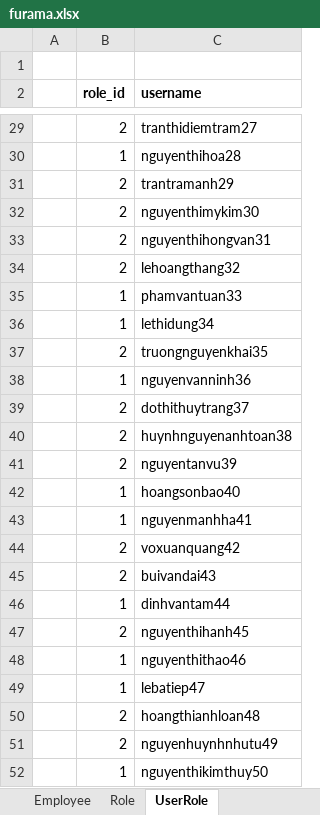
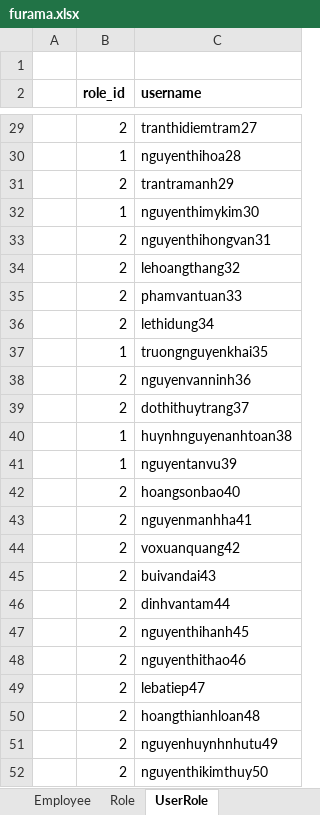
Before and after one commit to PhapKhuong/Module_4, an Excel workbook: exercise/furama/src/main/java/com/furama/query/furama.xlsx, sheet UserRole, drawn as a sheet; only a part is shown, gaps mark what is left out; values as stored, in another font and other column widths than the file's, no borders; the diff covers the shown part only; the diff names each change by its address in the sheet, - before the commit and + after, or states it on an @@ line.

```diff
--- a/exercise/furama/src/main/java/com/furama/query/furama.xlsx (sheet UserRole)
+++ b/exercise/furama/src/main/java/com/furama/query/furama.xlsx (sheet UserRole)
-B32 (role_id): 2
+B32 (role_id): 1
-B35:B36 (role_id): 1
+B35:B36 (role_id): 2
-B37 (role_id): 2
+B37 (role_id): 1
-B38 (role_id): 1
+B38 (role_id): 2
-B40:B41 (role_id): 2
+B40:B41 (role_id): 1
-B42:B43 (role_id): 1
+B42:B43 (role_id): 2
-B46 (role_id): 1
+B46 (role_id): 2
-B48:B49 (role_id): 1
+B48:B49 (role_id): 2
-B52 (role_id): 1
+B52 (role_id): 2
```
Also changed, not shown: 14 edited cells elsewhere in this sheet, sheet ContractDetail, sheet Contract, sheet Customer, sheet Employee, sheet Service, 55 other files.
